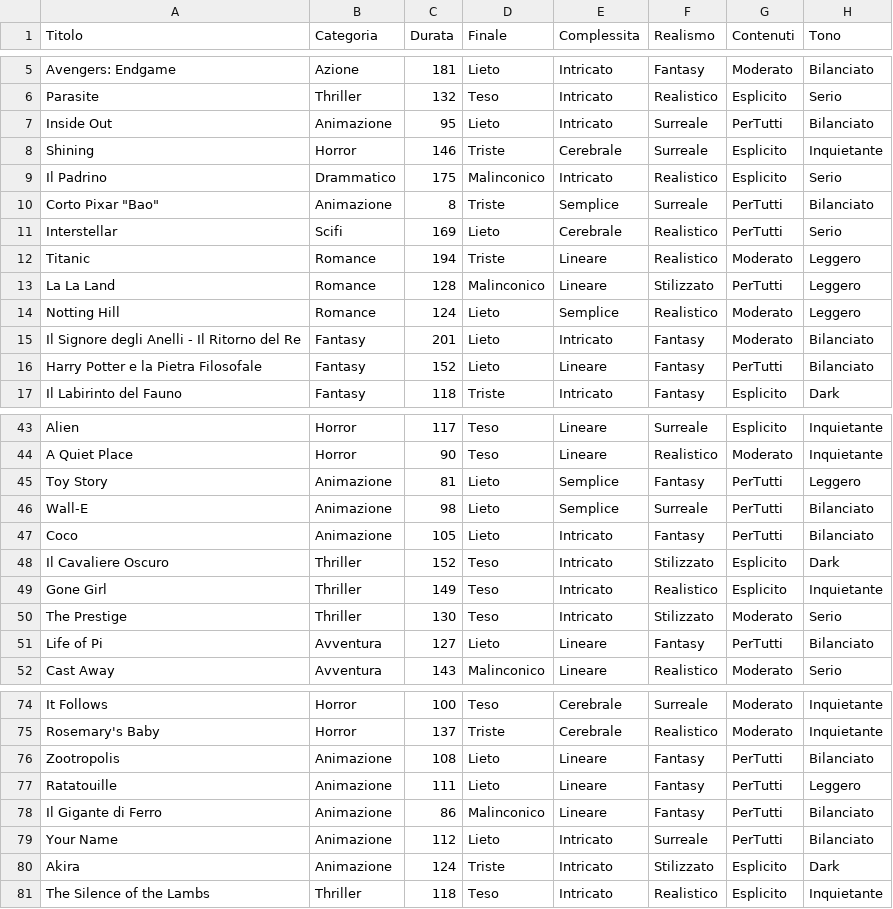
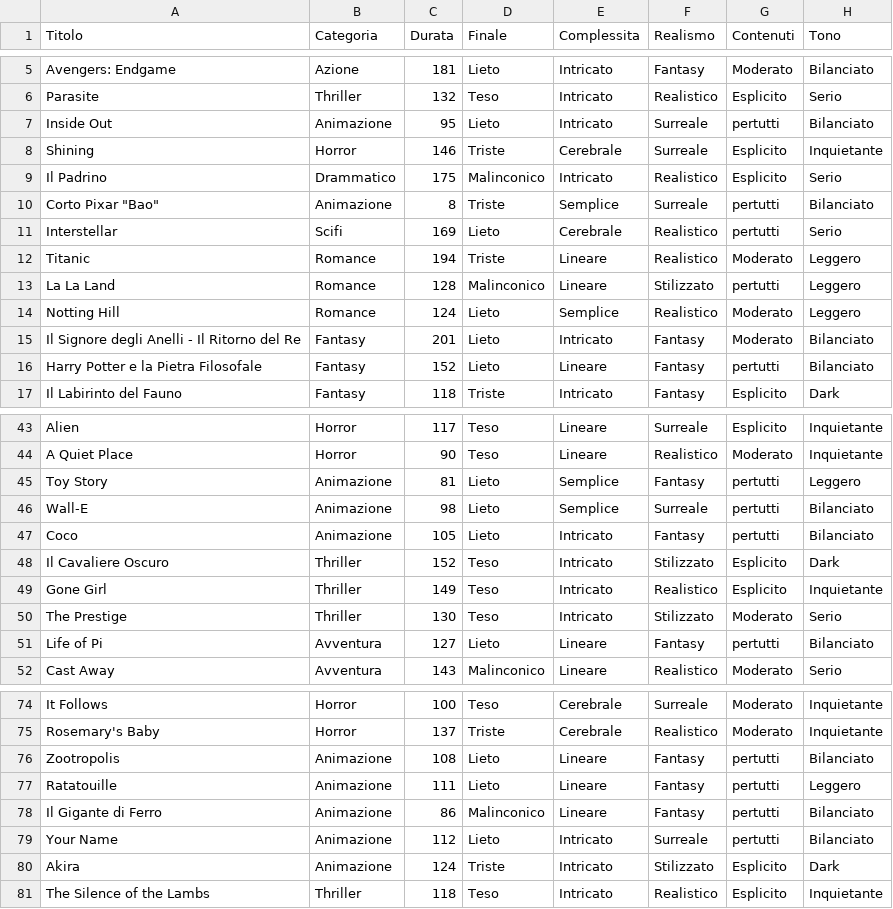
Before and after one commit to piro22/FuzzyFilm, a CSV file: res/movies.csv, drawn as a sheet; only a part is shown, gaps mark what is left out; the diff covers the shown part only.

```diff
--- a/res/movies.csv
+++ b/res/movies.csv
@@ -6,12 +6,12 @@ Avengers: Endgame;Azione;181;Lieto;Intricato;Fantasy;Moderato;Bilanciato;
 Parasite;Thriller;132;Teso;Intricato;Realistico;Esplicito;Serio;
-Inside Out;Animazione;95;Lieto;Intricato;Surreale;PerTutti;Bilanciato;
+Inside Out;Animazione;95;Lieto;Intricato;Surreale;pertutti;Bilanciato;
 Shining;Horror;146;Triste;Cerebrale;Surreale;Esplicito;Inquietante;
 Il Padrino;Drammatico;175;Malinconico;Intricato;Realistico;Esplicito;Serio;
-"Corto Pixar ""Bao""";Animazione;8;Triste;Semplice;Surreale;PerTutti;Bilanciato;
-Interstellar;Scifi;169;Lieto;Cerebrale;Realistico;PerTutti;Serio;
+"Corto Pixar ""Bao""";Animazione;8;Triste;Semplice;Surreale;pertutti;Bilanciato;
+Interstellar;Scifi;169;Lieto;Cerebrale;Realistico;pertutti;Serio;
 Titanic;Romance;194;Triste;Lineare;Realistico;Moderato;Leggero;
-La La Land;Romance;128;Malinconico;Lineare;Stilizzato;PerTutti;Leggero;
+La La Land;Romance;128;Malinconico;Lineare;Stilizzato;pertutti;Leggero;
 Notting Hill;Romance;124;Lieto;Semplice;Realistico;Moderato;Leggero;
 Il Signore degli Anelli - Il Ritorno del Re;Fantasy;201;Lieto;Intricato;Fantasy;Moderato;Bilanciato;
-Harry Potter e la Pietra Filosofale;Fantasy;152;Lieto;Lineare;Fantasy;PerTutti;Bilanciato;
+Harry Potter e la Pietra Filosofale;Fantasy;152;Lieto;Lineare;Fantasy;pertutti;Bilanciato;
 Il Labirinto del Fauno;Fantasy;118;Triste;Intricato;Fantasy;Esplicito;Dark;
@@ -44,5 +44,5 @@ Alien;Horror;117;Teso;Lineare;Surreale;Esplicito;Inquietante;
 A Quiet Place;Horror;90;Teso;Lineare;Realistico;Moderato;Inquietante;
-Toy Story;Animazione;81;Lieto;Semplice;Fantasy;PerTutti;Leggero;
-Wall-E;Animazione;98;Lieto;Semplice;Surreale;PerTutti;Bilanciato;
-Coco;Animazione;105;Lieto;Intricato;Fantasy;PerTutti;Bilanciato;
+Toy Story;Animazione;81;Lieto;Semplice;Fantasy;pertutti;Leggero;
+Wall-E;Animazione;98;Lieto;Semplice;Surreale;pertutti;Bilanciato;
+Coco;Animazione;105;Lieto;Intricato;Fantasy;pertutti;Bilanciato;
 Il Cavaliere Oscuro;Thriller;152;Teso;Intricato;Stilizzato;Esplicito;Dark;
@@ -50,3 +50,3 @@ Gone Girl;Thriller;149;Teso;Intricato;Realistico;Esplicito;Inquietante;
 The Prestige;Thriller;130;Teso;Intricato;Stilizzato;Moderato;Serio;
-Life of Pi;Avventura;127;Lieto;Lineare;Fantasy;PerTutti;Bilanciato;
+Life of Pi;Avventura;127;Lieto;Lineare;Fantasy;pertutti;Bilanciato;
 Cast Away;Avventura;143;Malinconico;Lineare;Realistico;Moderato;Serio;
@@ -75,6 +75,6 @@ It Follows;Horror;100;Teso;Cerebrale;Surreale;Moderato;Inquietante;
 Rosemary's Baby;Horror;137;Triste;Cerebrale;Realistico;Moderato;Inquietante;
-Zootropolis;Animazione;108;Lieto;Lineare;Fantasy;PerTutti;Bilanciato;
-Ratatouille;Animazione;111;Lieto;Lineare;Fantasy;PerTutti;Leggero;
-Il Gigante di Ferro;Animazione;86;Malinconico;Lineare;Fantasy;PerTutti;Bilanciato;
-Your Name;Animazione;112;Lieto;Intricato;Surreale;PerTutti;Bilanciato;
+Zootropolis;Animazione;108;Lieto;Lineare;Fantasy;pertutti;Bilanciato;
+Ratatouille;Animazione;111;Lieto;Lineare;Fantasy;pertutti;Leggero;
+Il Gigante di Ferro;Animazione;86;Malinconico;Lineare;Fantasy;pertutti;Bilanciato;
+Your Name;Animazione;112;Lieto;Intricato;Surreale;pertutti;Bilanciato;
 Akira;Animazione;124;Triste;Intricato;Stilizzato;Esplicito;Dark;
```
Also changed, not shown: 9 edited cells elsewhere in this file, 10 other files.
